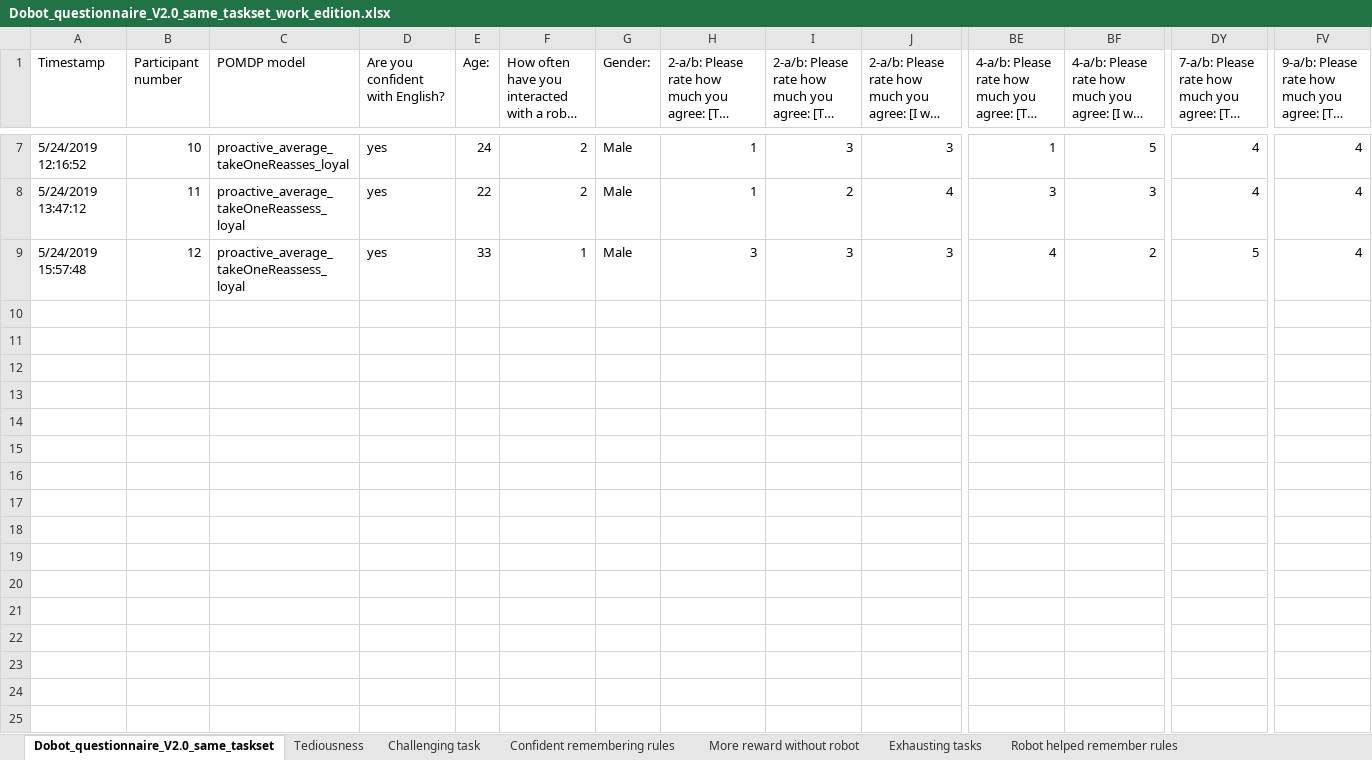
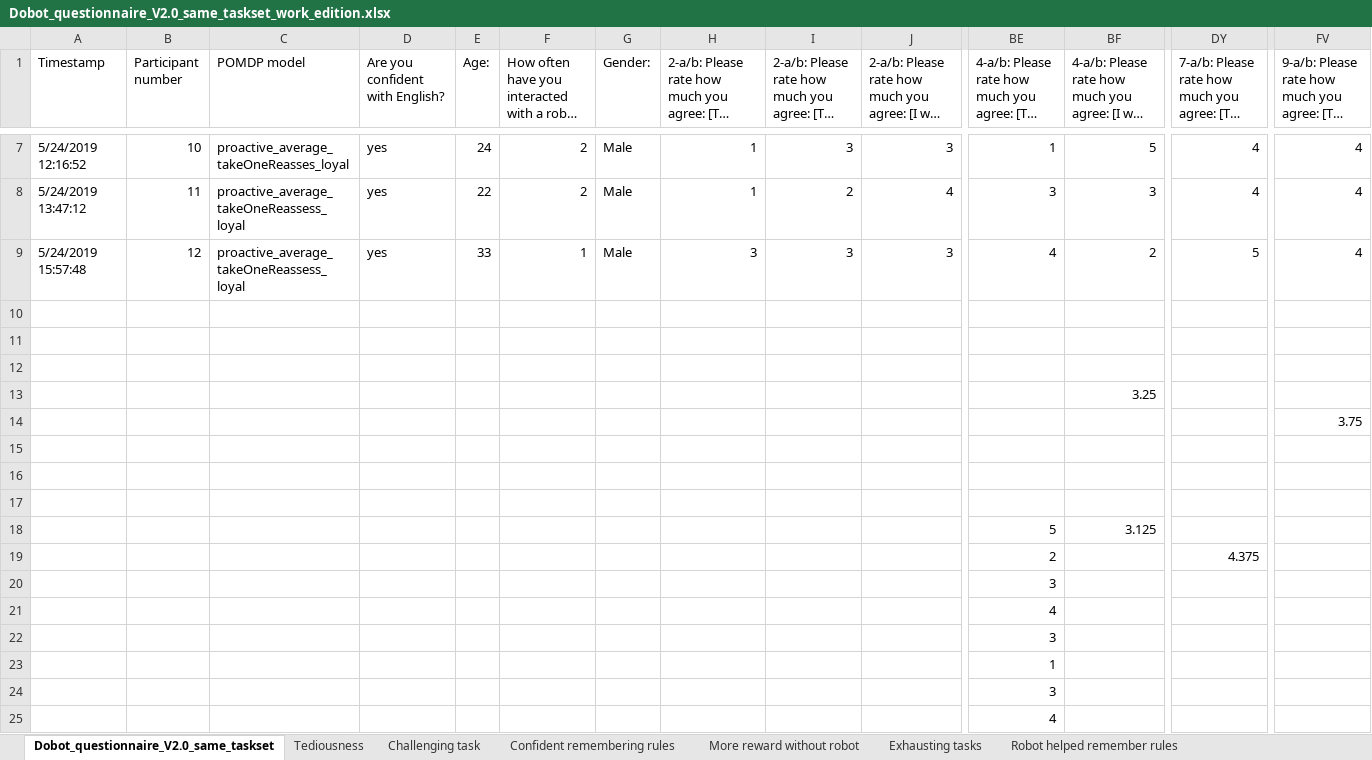
Before and after one commit to cangorur/human_robot_collaboration, an Excel workbook: code/results/Participants/Surveys/Filtered_work_version/Dobot_questionnaire_V2.0_same_taskset_work_edition.xlsx, sheet Dobot_questionnaire_V2.0_same_taskset, drawn as a sheet; only a part is shown, gaps mark what is left out; long unchanged cells end in …; values as stored, in another font and other column widths than the file's, no borders; rows hold the shown columns only; the diff names each change by its address in the sheet, - before the commit and + after, or states it on an @@ line.

```diff
--- a/code/results/Participants/Surveys/Filtered_work_version/Dobot_questionnaire_V2.0_same_taskset_work_edition.xlsx (sheet Dobot_questionnaire_V2.0_same_taskset)
+++ b/code/results/Participants/Surveys/Filtered_work_version/Dobot_questionnaire_V2.0_same_taskset_work_edition.xlsx (sheet Dobot_questionnaire_V2.0_same_taskset)
+row 10: (empty)
+row 11: (empty)
+row 12: (empty)
+row 13:  |  |  |  |  |  |  |  |  |  |  | 3.25
+row 14:  |  |  |  |  |  |  |  |  |  |  |  |  | 3.75
+row 15: (empty)
+row 16: (empty)
+row 17: (empty)
+row 18:  |  |  |  |  |  |  |  |  |  | 5 | 3.125
+row 19:  |  |  |  |  |  |  |  |  |  | 2 |  | 4.375
+row 20:  |  |  |  |  |  |  |  |  |  | 3
+row 21:  |  |  |  |  |  |  |  |  |  | 4
+row 22:  |  |  |  |  |  |  |  |  |  | 3
+row 23:  |  |  |  |  |  |  |  |  |  | 1
+row 24:  |  |  |  |  |  |  |  |  |  | 3
+row 25:  |  |  |  |  |  |  |  |  |  | 4
```
Also changed, not shown: sheet Tediousness, sheet Challenging task, charts or pictures, code/results/Participants/Analysis/Jamovi_analysis/Dobot_questionnaire_V2.0_same_taskset_work_edition.xlsx, 3 other files.
